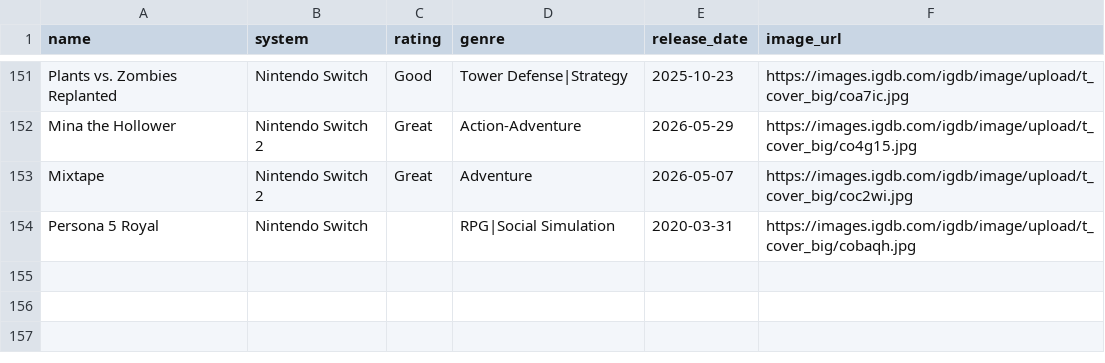
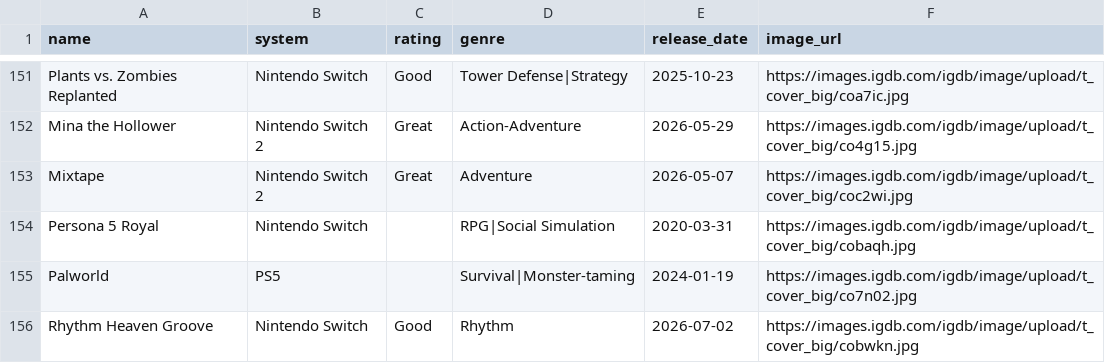
Before and after one commit to robertgrassian/personal_website, a CSV file: games.csv, drawn as a sheet; only a part is shown, gaps mark what is left out.

Commit message:
now playing support for multiple games, refactor now-playing skill to… (#52)
* now playing support for multiple games, refactor now-playing skill to sessions, add palworld and rhythm heaven

* fix readme and nit

```diff
--- a/games.csv
+++ b/games.csv
@@ -154 +154,3 @@ Mixtape,Nintendo Switch 2,Great,Adventure,2026-05-07,https://images.igdb.com/igd
 Persona 5 Royal,Nintendo Switch,,RPG|Social Simulation,2020-03-31,https://images.igdb.com/igdb/image/upload/t_cover_big/cobaqh.jpg
+Palworld,PS5,,Survival|Monster-taming,2024-01-19,https://images.igdb.com/igdb/image/upload/t_cover_big/co7n02.jpg
+Rhythm Heaven Groove,Nintendo Switch,Good,Rhythm,2026-07-02,https://images.igdb.com/igdb/image/upload/t_cover_big/cobwkn.jpg
```
Also changed, not shown: 14 other files.
